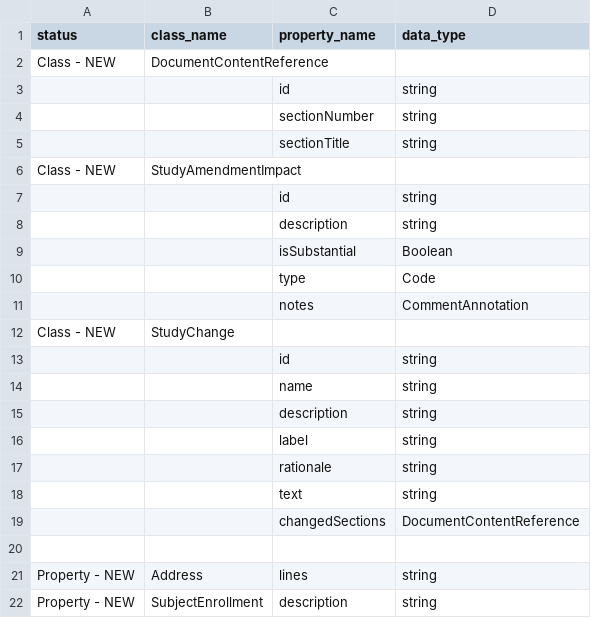
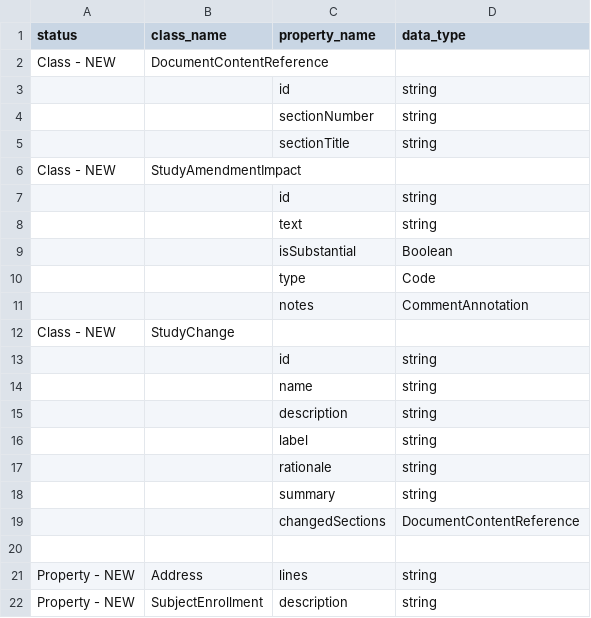
Before and after one commit to cdisc-org/DDF-RA, a CSV file: Deliverables/UML/UML_DELTA_3-6-0_3-7-0.csv, drawn as a sheet; only a part is shown.

```diff
--- a/Deliverables/UML/UML_DELTA_3-6-0_3-7-0.csv
+++ b/Deliverables/UML/UML_DELTA_3-6-0_3-7-0.csv
@@ -7,3 +7,3 @@ Class - NEW,StudyAmendmentImpact,,
 ,,id,string
-,,description,string
+,,text,string
 ,,isSubstantial,Boolean
@@ -17,3 +17,3 @@ Class - NEW,StudyChange,,
 ,,rationale,string
-,,text,string
+,,summary,string
 ,,changedSections,DocumentContentReference
```
Also changed, not shown: Deliverables/UML/alignment.csv, 2 other files.
